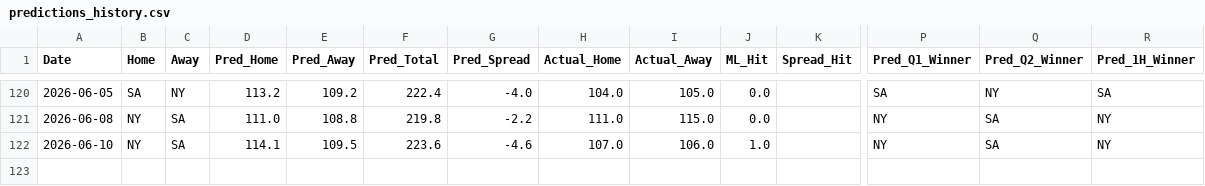
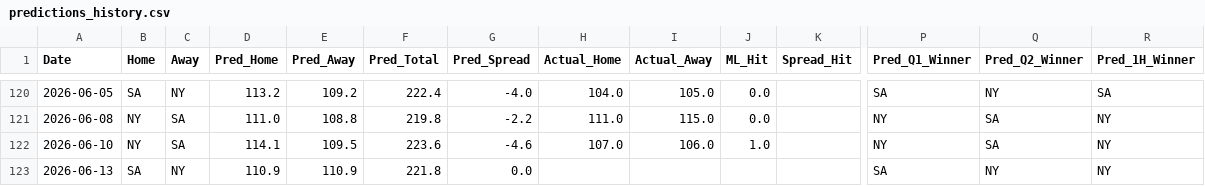
Before and after one commit to Carlosm09899/Predictive-model-applied-to-the-NBA, a CSV file: predictions_history.csv, drawn as a sheet; only a part is shown, gaps mark what is left out; rows hold the shown columns only; the diff names each change by its address in the sheet, - before the commit and + after, or states it on an @@ line.

```diff
--- a/predictions_history.csv
+++ b/predictions_history.csv
+row 123: 2026-06-13 | SA | NY | 110.9 | 110.9 | 221.8 | 0.0 |  |  |  |  | SA | NY | NY
```
Also changed, not shown: 1 other file.
